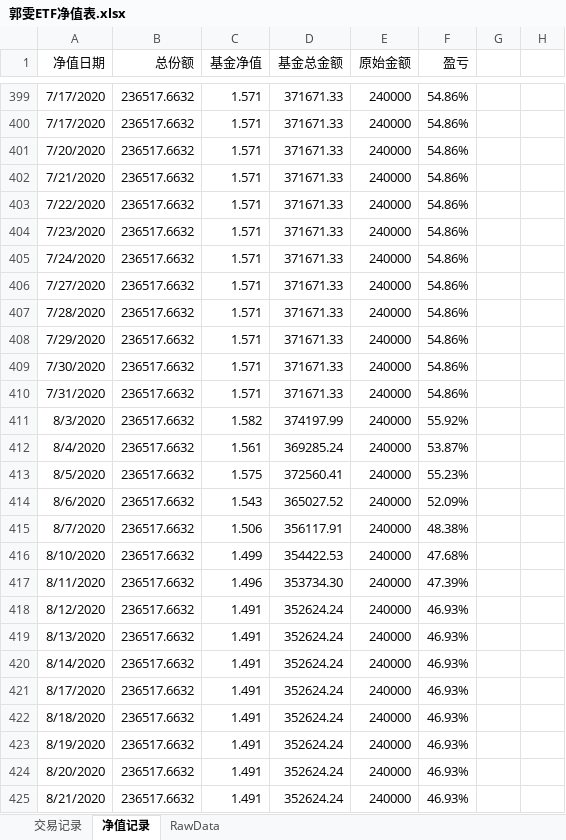
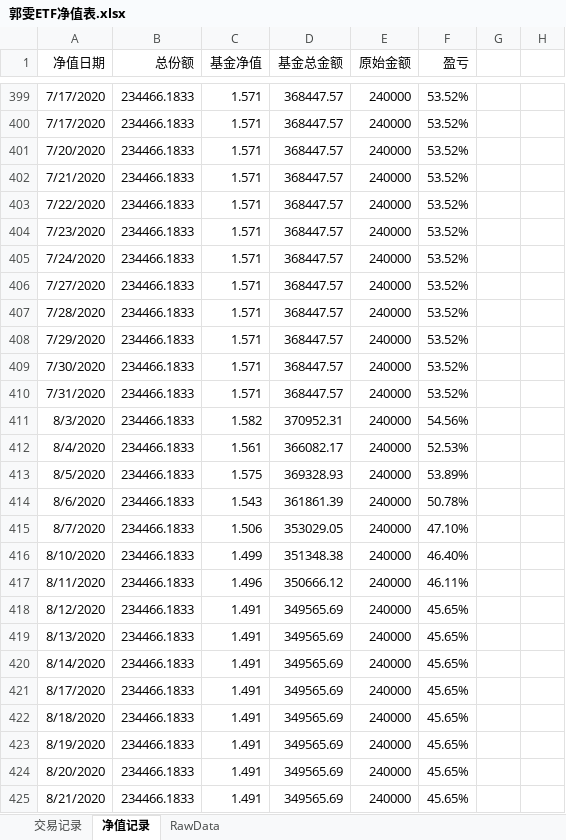
Before and after one commit to myGitToy/qmt-parser, an Excel workbook: trade/郭雯ETF净值表.xlsx, sheet 净值记录, drawn as a sheet; only a part is shown, gaps mark what is left out; values as stored, in another font and other column widths than the file's, no borders; charts and pictures not drawn; the diff covers the shown part only; the diff names each change by its address in the sheet, - before the commit and + after, or states it on an @@ line.

```diff
--- a/trade/郭雯ETF净值表.xlsx (sheet 净值记录)
+++ b/trade/郭雯ETF净值表.xlsx (sheet 净值记录)
-B399:B425 (总份额): 236517.6632
+B399:B425 (总份额): 234466.1833
-D399:D410 (基金总金额): 371671.33
+D399:D410 (基金总金额): 368447.57
-F399:F410 (盈亏): 54.86%
+F399:F410 (盈亏): 53.52%
-D411 (基金总金额): 374197.99
+D411 (基金总金额): 370952.31
-F411 (盈亏): 55.92%
+F411 (盈亏): 54.56%
-D412 (基金总金额): 369285.24
+D412 (基金总金额): 366082.17
-F412 (盈亏): 53.87%
+F412 (盈亏): 52.53%
-D413 (基金总金额): 372560.41
+D413 (基金总金额): 369328.93
-F413 (盈亏): 55.23%
+F413 (盈亏): 53.89%
-D414 (基金总金额): 365027.52
+D414 (基金总金额): 361861.39
-F414 (盈亏): 52.09%
+F414 (盈亏): 50.78%
-D415 (基金总金额): 356117.91
+D415 (基金总金额): 353029.05
-F415 (盈亏): 48.38%
+F415 (盈亏): 47.10%
-D416 (基金总金额): 354422.53
+D416 (基金总金额): 351348.38
-F416 (盈亏): 47.68%
+F416 (盈亏): 46.40%
-D417 (基金总金额): 353734.30
+D417 (基金总金额): 350666.12
-F417 (盈亏): 47.39%
+F417 (盈亏): 46.11%
-D418:D425 (基金总金额): 352624.24
+D418:D425 (基金总金额): 349565.69
-F418:F425 (盈亏): 46.93%
+F418:F425 (盈亏): 45.65%
```
Also changed, not shown: 49 added rows and 160 edited cells elsewhere in this sheet, sheet RawData, sheet 交易记录, charts or pictures, 6 other files.
